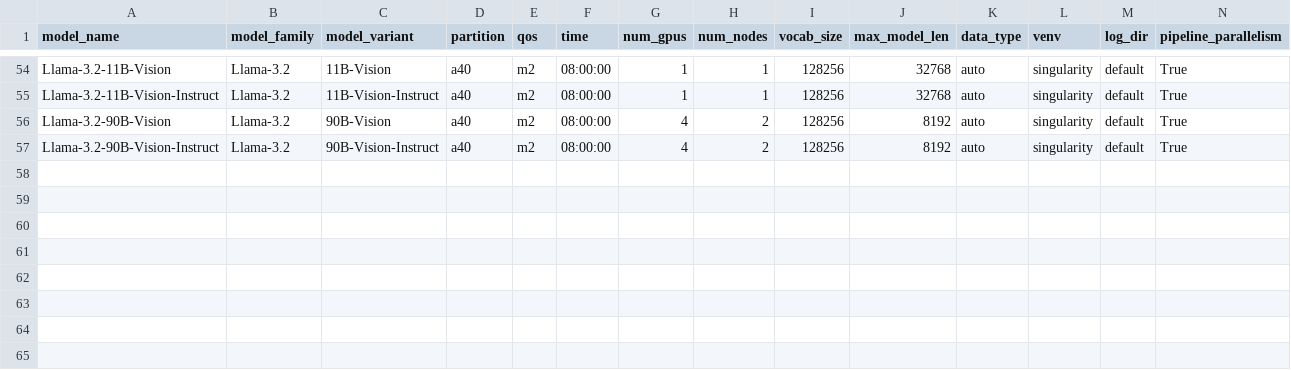
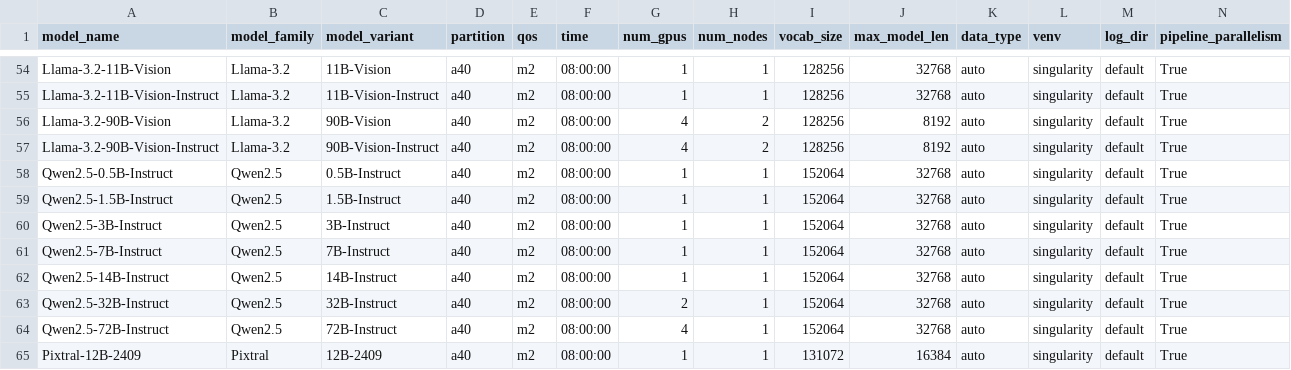
Before and after one commit to VectorInstitute/vector-inference, a CSV file: vec_inf/models/models.csv, drawn as a sheet; only a part is shown, gaps mark what is left out; the diff names each change by its address in the sheet, - before the commit and + after, or states it on an @@ line.

Commit message:
Add Qwen2.5 and Pixtral models

```diff
--- a/vec_inf/models/models.csv
+++ b/vec_inf/models/models.csv
+row 58: Qwen2.5-0.5B-Instruct | Qwen2.5 | 0.5B-Instruct | a40 | m2 | 08:00:00 | 1 | 1 | 152064 | 32768 | auto | singularity | default | True
+row 59: Qwen2.5-1.5B-Instruct | Qwen2.5 | 1.5B-Instruct | a40 | m2 | 08:00:00 | 1 | 1 | 152064 | 32768 | auto | singularity | default | True
+row 60: Qwen2.5-3B-Instruct | Qwen2.5 | 3B-Instruct | a40 | m2 | 08:00:00 | 1 | 1 | 152064 | 32768 | auto | singularity | default | True
+row 61: Qwen2.5-7B-Instruct | Qwen2.5 | 7B-Instruct | a40 | m2 | 08:00:00 | 1 | 1 | 152064 | 32768 | auto | singularity | default | True
+row 62: Qwen2.5-14B-Instruct | Qwen2.5 | 14B-Instruct | a40 | m2 | 08:00:00 | 1 | 1 | 152064 | 32768 | auto | singularity | default | True
+row 63: Qwen2.5-32B-Instruct | Qwen2.5 | 32B-Instruct | a40 | m2 | 08:00:00 | 2 | 1 | 152064 | 32768 | auto | singularity | default | True
+row 64: Qwen2.5-72B-Instruct | Qwen2.5 | 72B-Instruct | a40 | m2 | 08:00:00 | 4 | 1 | 152064 | 32768 | auto | singularity | default | True
+row 65: Pixtral-12B-2409 | Pixtral | 12B-2409 | a40 | m2 | 08:00:00 | 1 | 1 | 131072 | 16384 | auto | singularity | default | True
```
